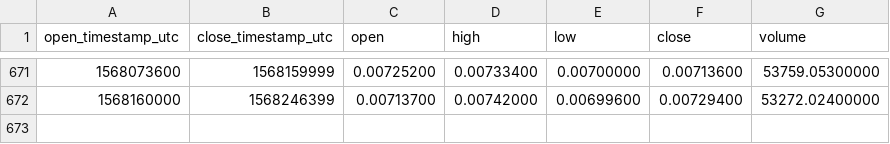
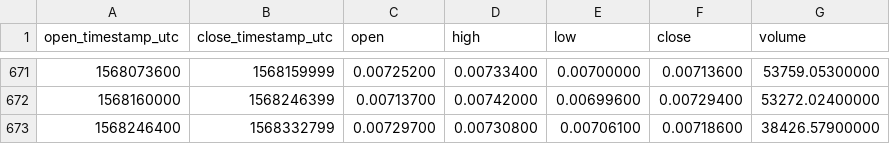
Before and after one commit to cryptobigbro/binance-XMRBTC, a CSV file: binance-XMRBTC-1d.csv, drawn as a sheet; only a part is shown, gaps mark what is left out.

Commit message:
Update OHLCV data.

```diff
--- a/binance-XMRBTC-1d.csv
+++ b/binance-XMRBTC-1d.csv
@@ -672 +672,2 @@ open_timestamp_utc,close_timestamp_utc,open,high,low,close,volume
 1568160000,1568246399,0.00713700,0.00742000,0.00699600,0.00729400,53272.02400000
+1568246400,1568332799,0.00729700,0.00730800,0.00706100,0.00718600,38426.57900000
```
Also changed, not shown: 1 other file.
